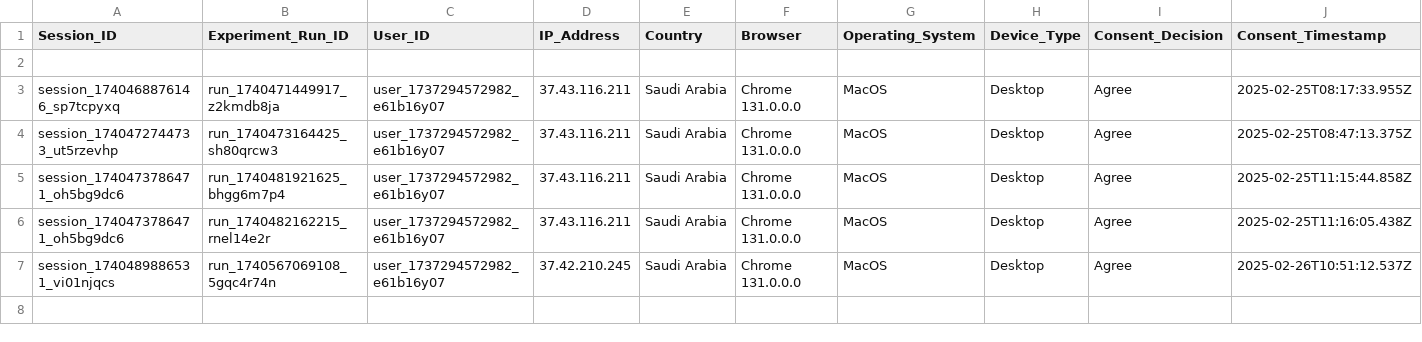
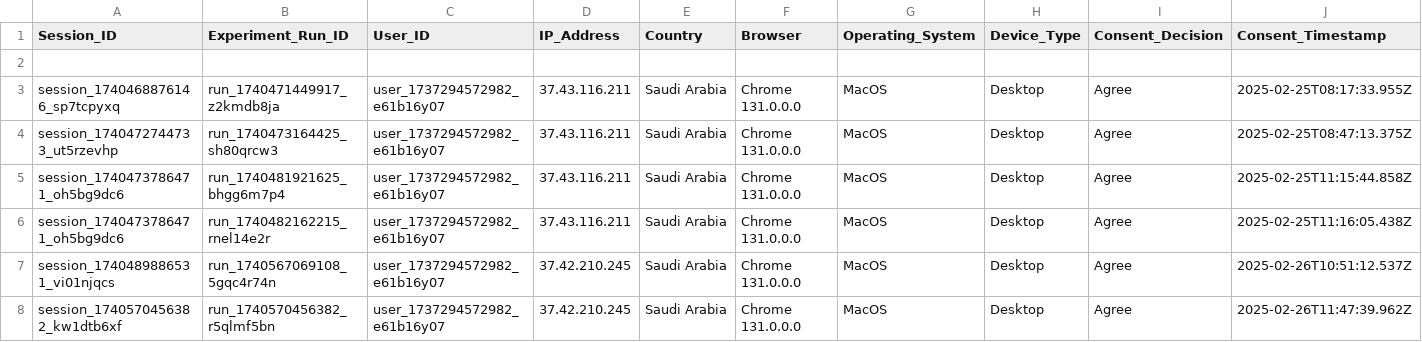
Before and after one commit to MARAM701/tracking-server, a CSV file: data/user_decisions.csv, drawn as a sheet; only a part is shown; rows hold the shown columns only; the diff names each change by its address in the sheet, - before the commit and + after, or states it on an @@ line.

Commit message:
Update tracking data

```diff
--- a/data/user_decisions.csv
+++ b/data/user_decisions.csv
+row 8: session_1740570456382_kw1dtb6xf | run_1740570456382_r5qlmf5bn | user_1737294572982_e61b16y07 | 37.42.210.245 | Saudi Arabia | Chrome 131.0.0.0 | MacOS | Desktop | Agree | 2025-02-26T11:47:39.962Z
```
